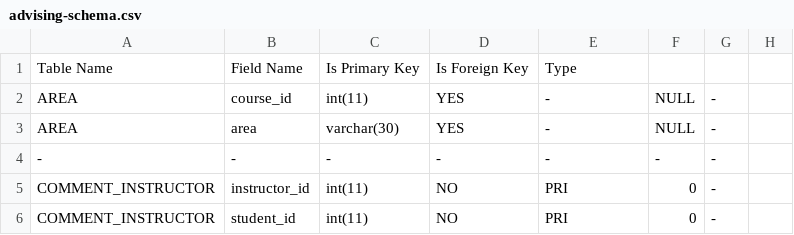
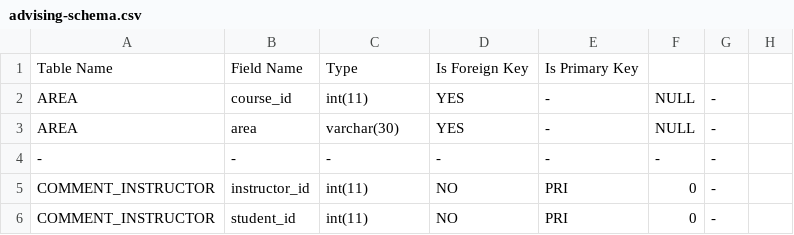
Before and after one commit to jkkummerfeld/text2sql-data, a CSV file: data/advising-schema.csv, drawn as a sheet; only a part is shown.

```diff
--- a/data/advising-schema.csv
+++ b/data/advising-schema.csv
@@ -1,2 +1,2 @@
-Table Name, Field Name, Is Primary Key, Is Foreign Key, Type
+Table Name, Field Name, Type, Is Foreign Key, Is Primary Key
 AREA, course_id,  int(11),      YES,   -,  NULL,     -
```
Also changed, not shown: data/restaurants-schema.csv.
